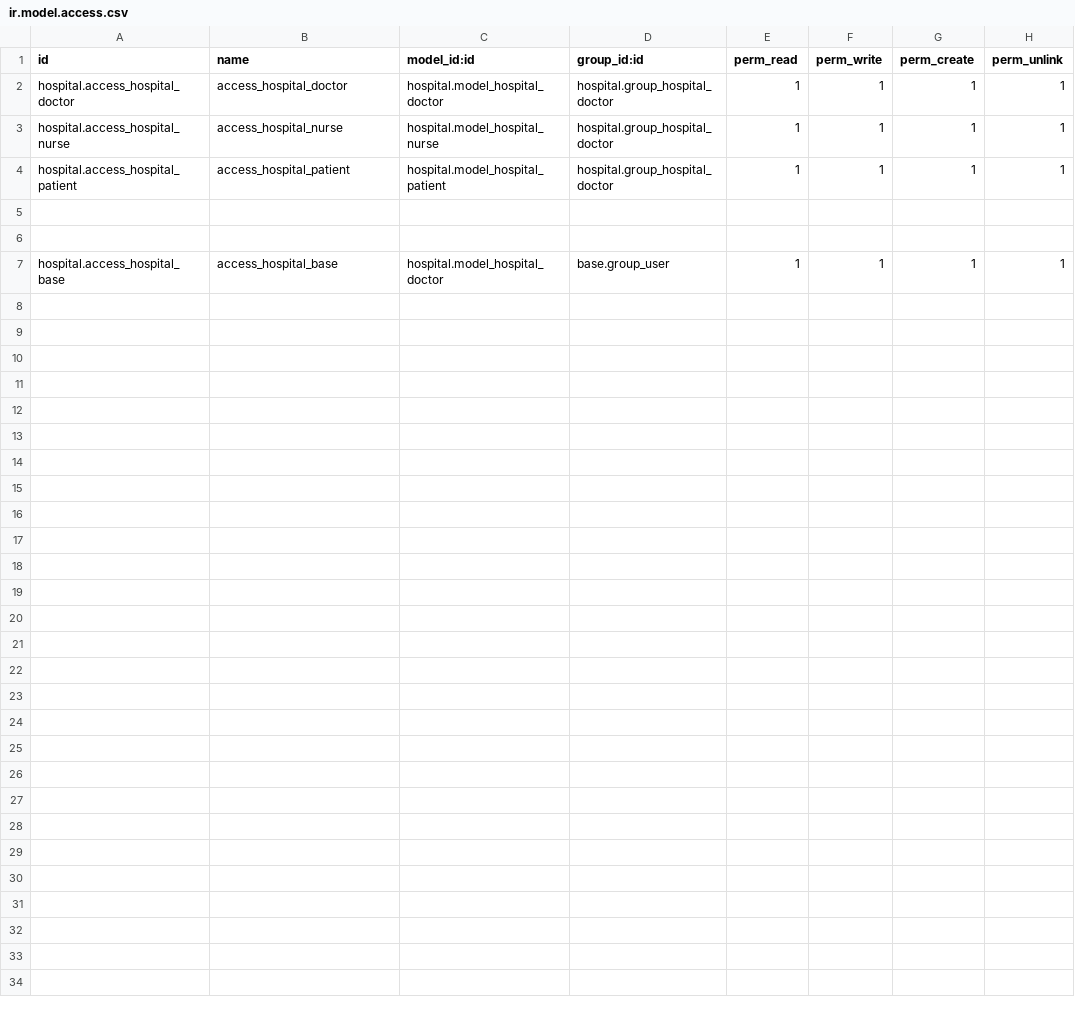
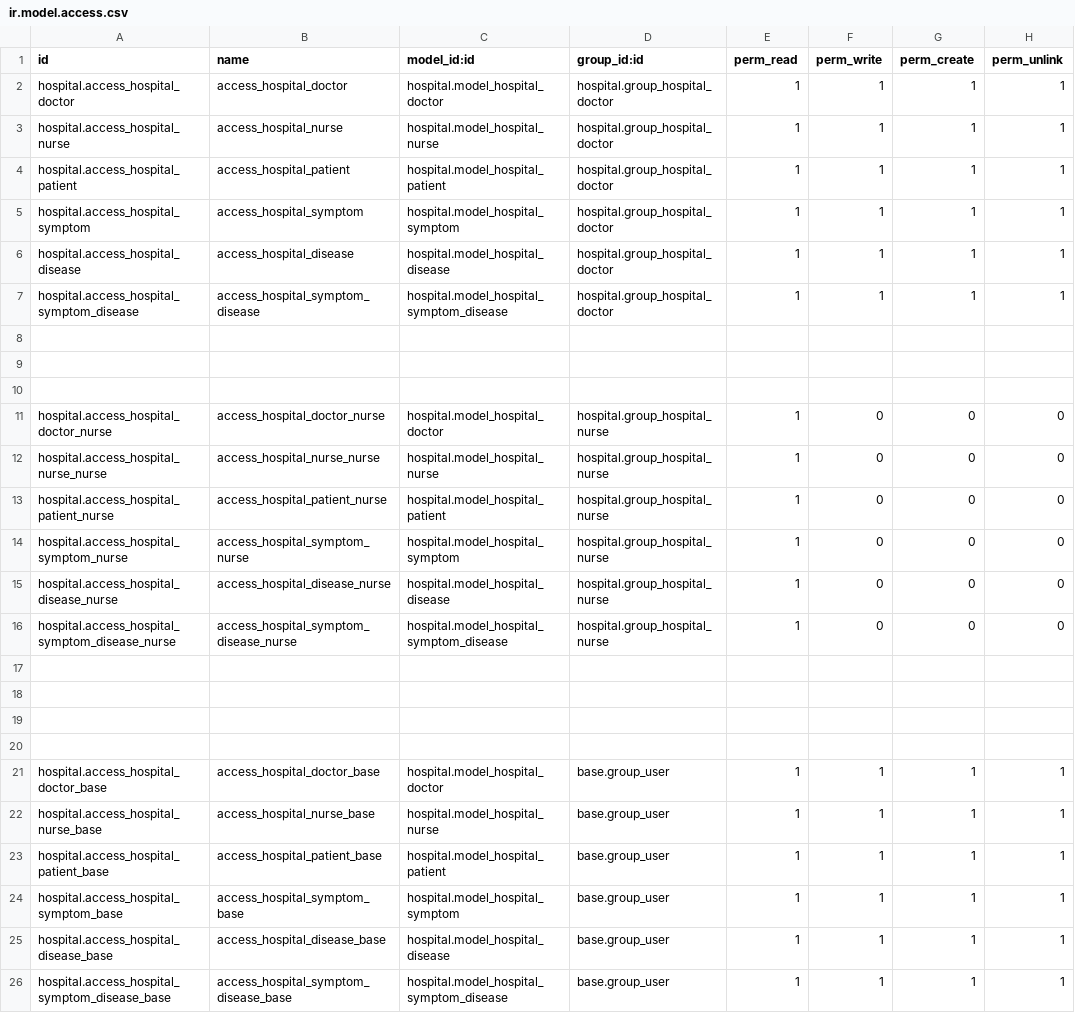
Before and after one commit to BAGATHE/hospital_management, a CSV file: hospital/security/ir.model.access.csv, drawn as a sheet.

```diff
--- a/hospital/security/ir.model.access.csv
+++ b/hospital/security/ir.model.access.csv
@@ -4,4 +4,23 @@ hospital.access_hospital_nurse,access_hospital_nurse,hospital.model_hospital_nur
 hospital.access_hospital_patient,access_hospital_patient,hospital.model_hospital_patient,hospital.group_hospital_doctor,1,1,1,1
+hospital.access_hospital_symptom,access_hospital_symptom,hospital.model_hospital_symptom,hospital.group_hospital_doctor,1,1,1,1
+hospital.access_hospital_disease,access_hospital_disease,hospital.model_hospital_disease,hospital.group_hospital_doctor,1,1,1,1
+hospital.access_hospital_symptom_disease,access_hospital_symptom_disease,hospital.model_hospital_symptom_disease,hospital.group_hospital_doctor,1,1,1,1
 
 
-hospital.access_hospital_base,access_hospital_base,hospital.model_hospital_doctor,base.group_user,1,1,1,1
+
+hospital.access_hospital_doctor_nurse,access_hospital_doctor_nurse,hospital.model_hospital_doctor,hospital.group_hospital_nurse,1,0,0,0
+hospital.access_hospital_nurse_nurse,access_hospital_nurse_nurse,hospital.model_hospital_nurse,hospital.group_hospital_nurse,1,0,0,0
+hospital.access_hospital_patient_nurse,access_hospital_patient_nurse,hospital.model_hospital_patient,hospital.group_hospital_nurse,1,0,0,0
+hospital.access_hospital_symptom_nurse,access_hospital_symptom_nurse,hospital.model_hospital_symptom,hospital.group_hospital_nurse,1,0,0,0
+hospital.access_hospital_disease_nurse,access_hospital_disease_nurse,hospital.model_hospital_disease,hospital.group_hospital_nurse,1,0,0,0
+hospital.access_hospital_symptom_disease_nurse,access_hospital_symptom_disease_nurse,hospital.model_hospital_symptom_disease,hospital.group_hospital_nurse,1,0,0,0
+
+
+
+
+hospital.access_hospital_doctor_base,access_hospital_doctor_base,hospital.model_hospital_doctor,base.group_user,1,1,1,1
+hospital.access_hospital_nurse_base,access_hospital_nurse_base,hospital.model_hospital_nurse,base.group_user,1,1,1,1
+hospital.access_hospital_patient_base,access_hospital_patient_base,hospital.model_hospital_patient,base.group_user,1,1,1,1
+hospital.access_hospital_symptom_base,access_hospital_symptom_base,hospital.model_hospital_symptom,base.group_user,1,1,1,1
+hospital.access_hospital_disease_base,access_hospital_disease_base,hospital.model_hospital_disease,base.group_user,1,1,1,1
+hospital.access_hospital_symptom_disease_base,access_hospital_symptom_disease_base,hospital.model_hospital_symptom_disease,base.group_user,1,1,1,1
```
Also changed, not shown: 18 other files.
